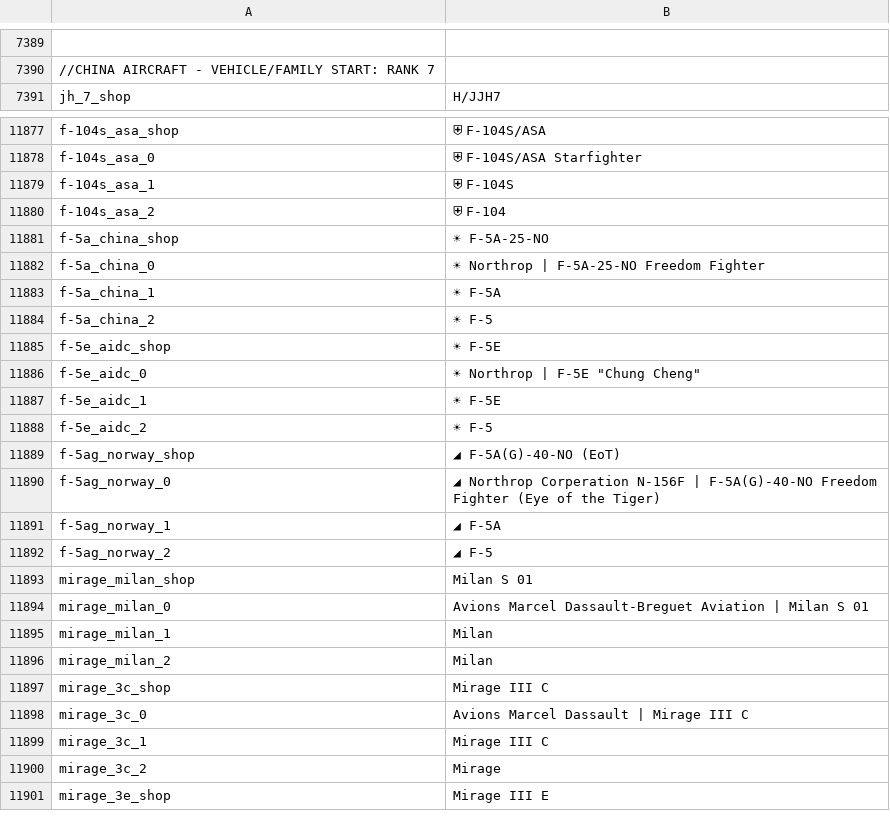
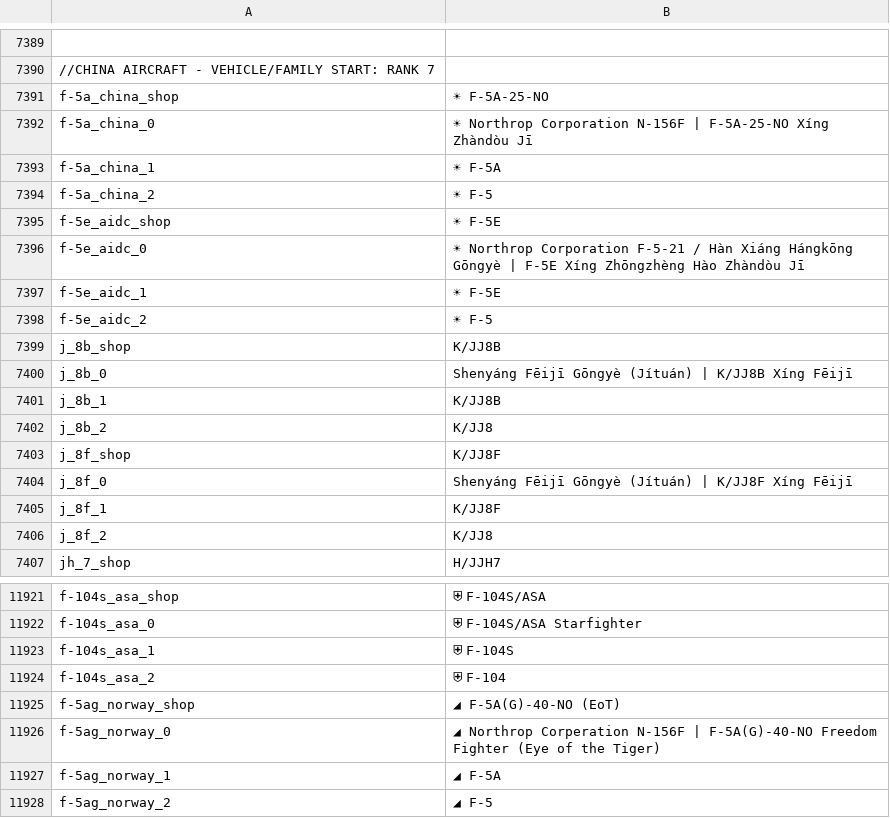
Before and after one commit to Addysaurus/lang_modding, a CSV file: WTHLM/WTHLM_units.csv, drawn as a sheet; only a part is shown, gaps mark what is left out; the shorter side is filled out with more unchanged rows; removed rows and columns are numbered as before the commit, all else as after; the diff covers the shown part only; the diff names each change by its address in the sheet, - before the commit and + after, or states it on an @@ line.

Commit message:
1.16.00d9-sc5
China Rework Air and Helicopters DONE + More cleanup for Mandarin package

```diff
--- a/WTHLM/WTHLM_units.csv
+++ b/WTHLM/WTHLM_units.csv
@@ row 11881 moved to row 7391: f-5a_china_shop @@
+row 7392: f-5a_china_0 | ☀ Northrop Corporation N-156F | F-5A-25-NO Xíng Zhàndòu Jī
@@ row 11883 moved to row 7393: f-5a_china_1 @@
@@ row 11884 moved to row 7394: f-5a_china_2 @@
@@ row 11885 moved to row 7395: f-5e_aidc_shop @@
+row 7396: f-5e_aidc_0 | ☀ Northrop Corporation F-5-21 / Hàn Xiáng Hángkōng Gōngyè | F-5E Xíng Zhōngzhèng Hào Zhàndòu Jī
@@ row 11887 moved to row 7397: f-5e_aidc_1 @@
@@ row 11888 moved to row 7398: f-5e_aidc_2 @@
+row 7399: j_8b_shop | K/JJ8B
+row 7400: j_8b_0 | Shenyáng Fēijī Gōngyè (Jítuán) | K/JJ8B Xíng Fēijī
+row 7401: j_8b_1 | K/JJ8B
+row 7402: j_8b_2 | K/JJ8
+row 7403: j_8f_shop | K/JJ8F
+row 7404: j_8f_0 | Shenyáng Fēijī Gōngyè (Jítuán) | K/JJ8F Xíng Fēijī
+row 7405: j_8f_1 | K/JJ8F
+row 7406: j_8f_2 | K/JJ8
-row 11882: f-5a_china_0 | ☀ Northrop | F-5A-25-NO Freedom Fighter
-row 11886: f-5e_aidc_0 | ☀ Northrop | F-5E "Chung Cheng"
```
Also changed, not shown: 17 added rows, 25 removed rows, 31 moved rows and 18 edited cells elsewhere in this file, packages/Package_Mandarin/WTHLM_units_mandarin.csv, 1 other file.
